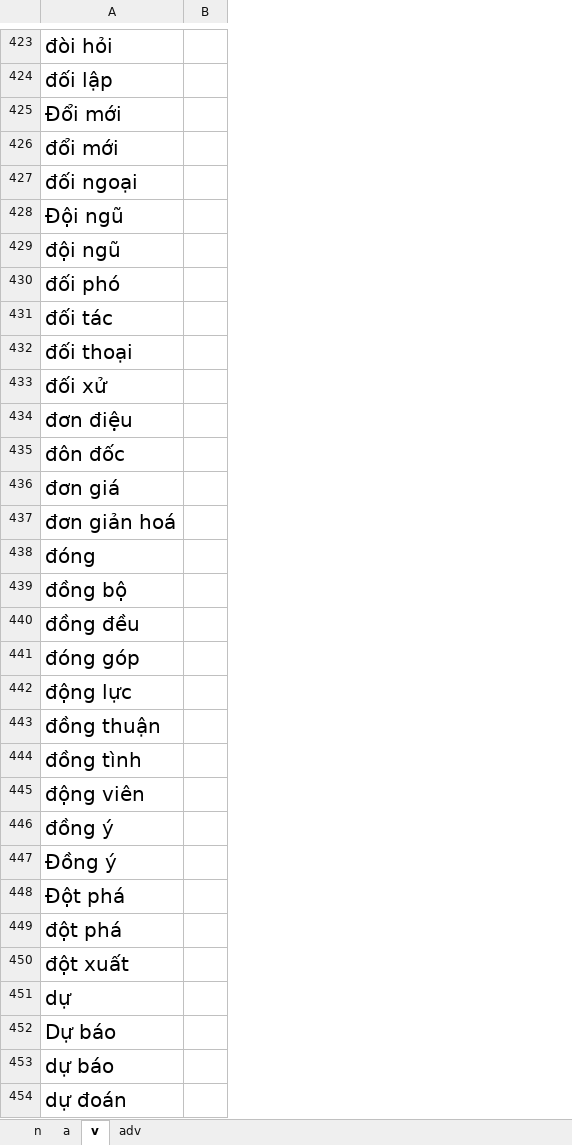
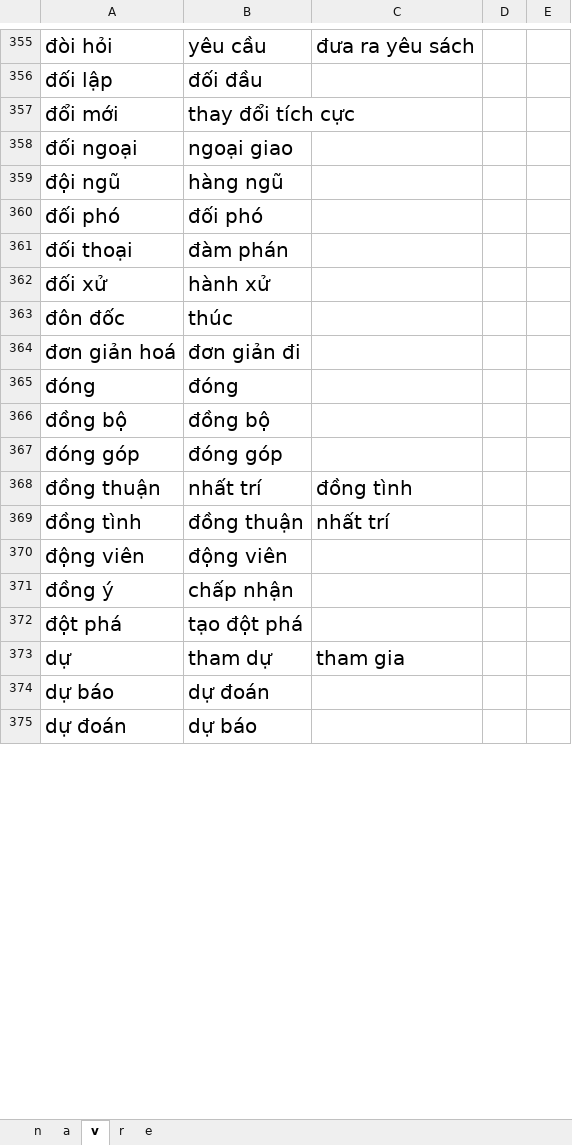
Before and after one commit to minhdc/ais-wordnet, an Excel workbook: tools/wordnet10-4-2019.xlsx, sheet v, drawn as a sheet; only a part is shown, gaps mark what is left out; values as stored, in another font and other column widths than the file's, no borders; charts and pictures not drawn; removed rows and columns are numbered as before the commit, all else as after; the diff covers the shown part only; the diff names each change by its address in the sheet, - before the commit and + after, or states it on an @@ line.

```diff
--- a/tools/wordnet10-4-2019.xlsx (sheet v)
+++ b/tools/wordnet10-4-2019.xlsx (sheet v)
-sheet tab: adv
+sheet tab: r
+sheet tab: e
-column B, empty
+column B, rows 355-375: yêu cầu | đối đầu | thay đổi tích cực | ngoại giao | hàng ngũ | đối phó | đàm phán | hành xử | thúc | đơn giản đi | đóng | đồng bộ | đóng góp | nhất trí | đồng thuận | động viên | chấp nhận | tạo đột phá | tham dự | dự đoán | dự báo
+column C, rows 355-373: đưa ra yêu sách |  |  |  |  |  |  |  |  |  |  |  |  | đồng tình | nhất trí |  |  |  | tham gia
+column D, empty
+column E, empty
-row 425: Đổi mới
-row 428: Đội ngũ
-row 431: đối tác
-row 434: đơn điệu
-row 436: đơn giá
-row 440: đồng đều
-row 442: động lực
-row 447: Đồng ý
-row 448: Đột phá
-row 450: đột xuất
-row 452: Dự báo
```
Also changed, not shown: 69 removed rows and 1 edited cell elsewhere in this sheet, sheet r, sheet n, sheet a, charts or pictures, 3 other files.
